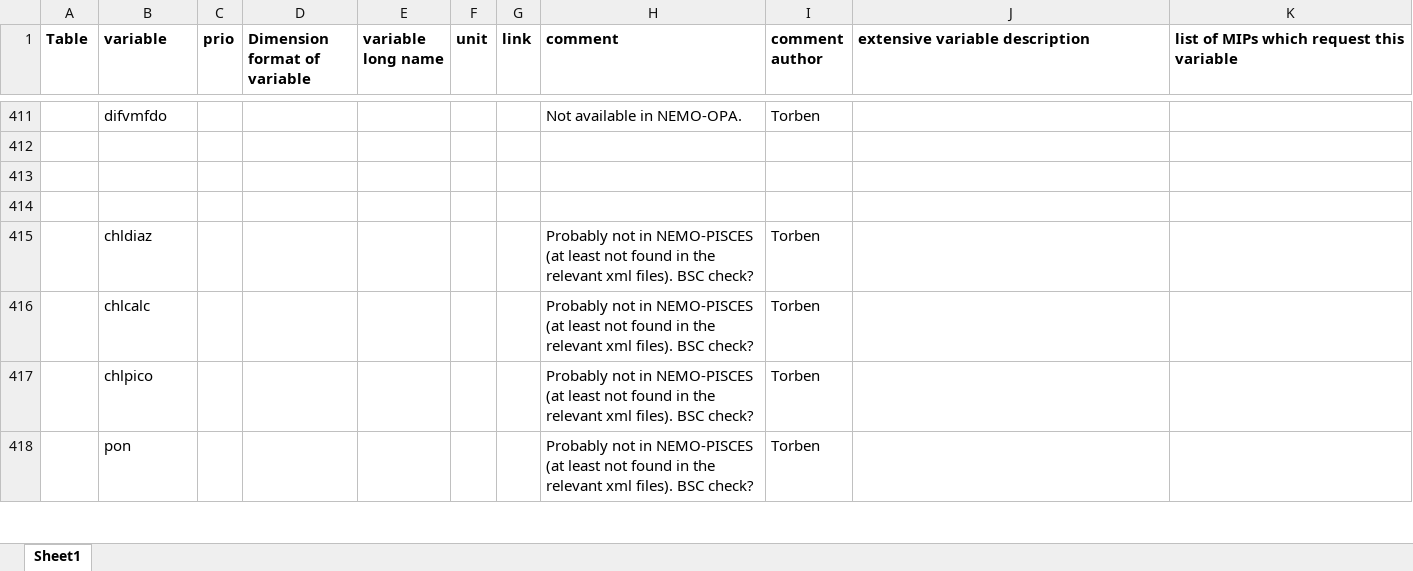
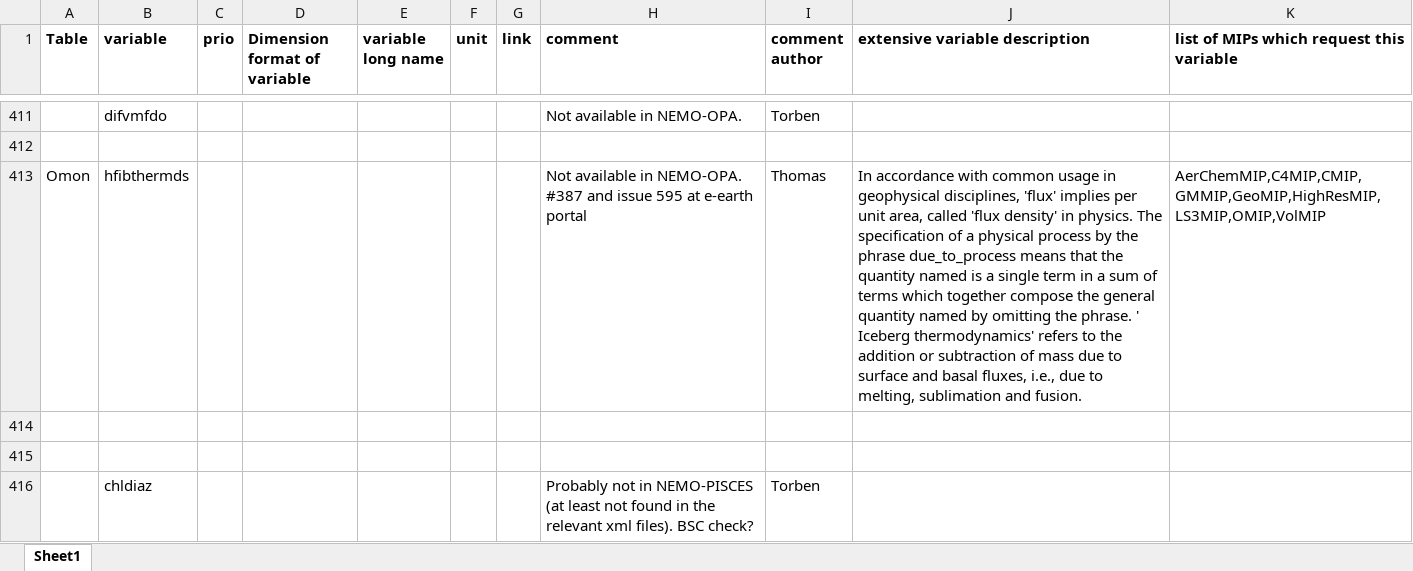
Before and after one commit to EC-Earth/ece2cmor3, an Excel workbook: ece2cmor3/resources/pre-list-of-ignored-cmpi6-requested-variables.xlsx, sheet Sheet1, drawn as a sheet; only a part is shown, gaps mark what is left out; the shorter side is filled out with more unchanged rows; values as stored, in another font and other column widths than the file's, no borders; the diff names each change by its address in the sheet, - before the commit and + after, or states it on an @@ line.

Commit message:
Add hfibthermds to the pre ignored list #387.

```diff
--- a/ece2cmor3/resources/pre-list-of-ignored-cmpi6-requested-variables.xlsx (sheet Sheet1)
+++ b/ece2cmor3/resources/pre-list-of-ignored-cmpi6-requested-variables.xlsx (sheet Sheet1)
+row 413: Omon | hfibthermds |  |  |  |  |  | Not available in NEMO-OPA. #387 and issue 595 at e-earth portal | Thomas | In accordance with common usage in geophysical disciplines, 'flux' implies per unit area, called 'flux density' in physics. The specification of a physical process by the phrase due_to_process means that the quantity named is a single term in a sum of terms which together compose the general quantity named by omitting the phrase. ' Iceberg thermodynamics' refers to the addition or subtraction of mass due to surface and basal fluxes, i.e., due to melting, sublimation and fusion. | AerChemMIP,C4MIP,CMIP,GMMIP,GeoMIP,HighResMIP,LS3MIP,OMIP,VolMIP
```
